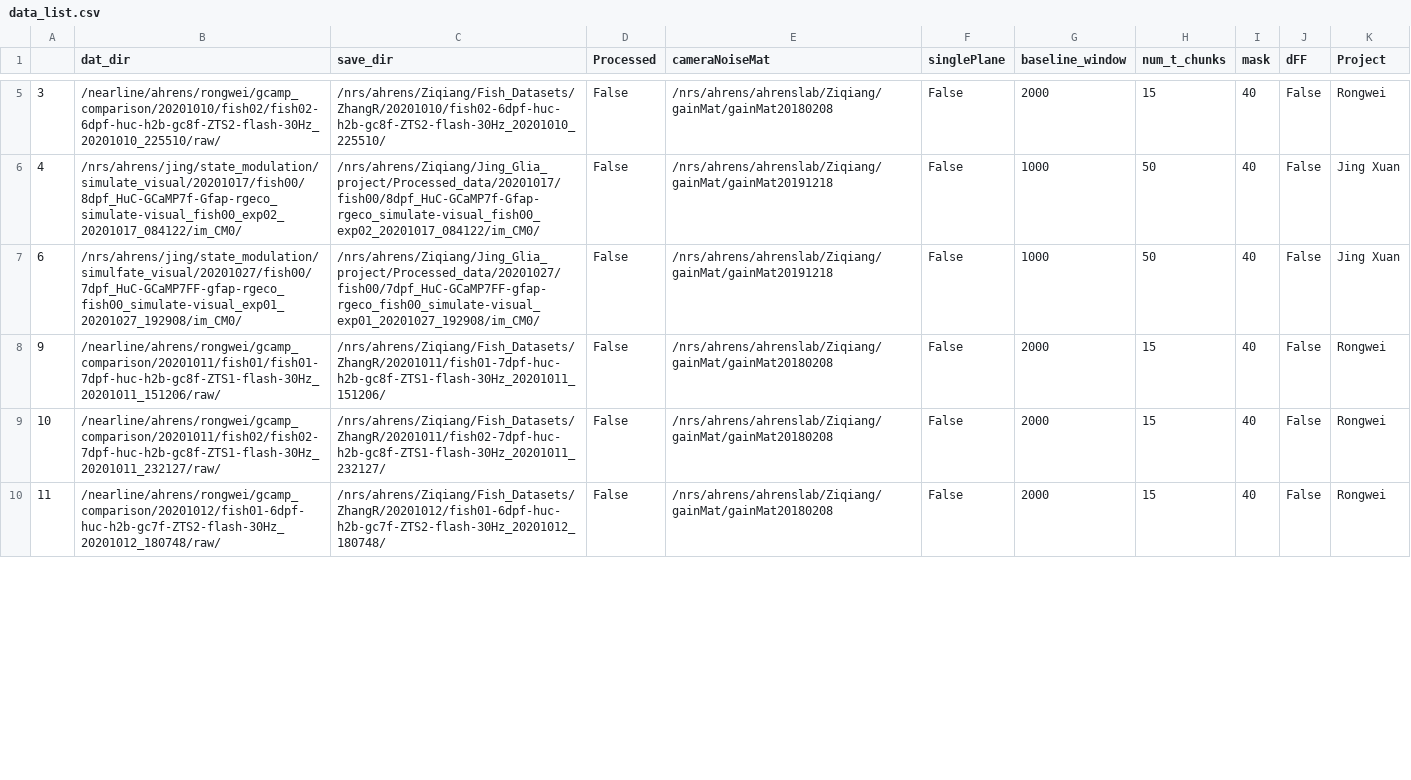
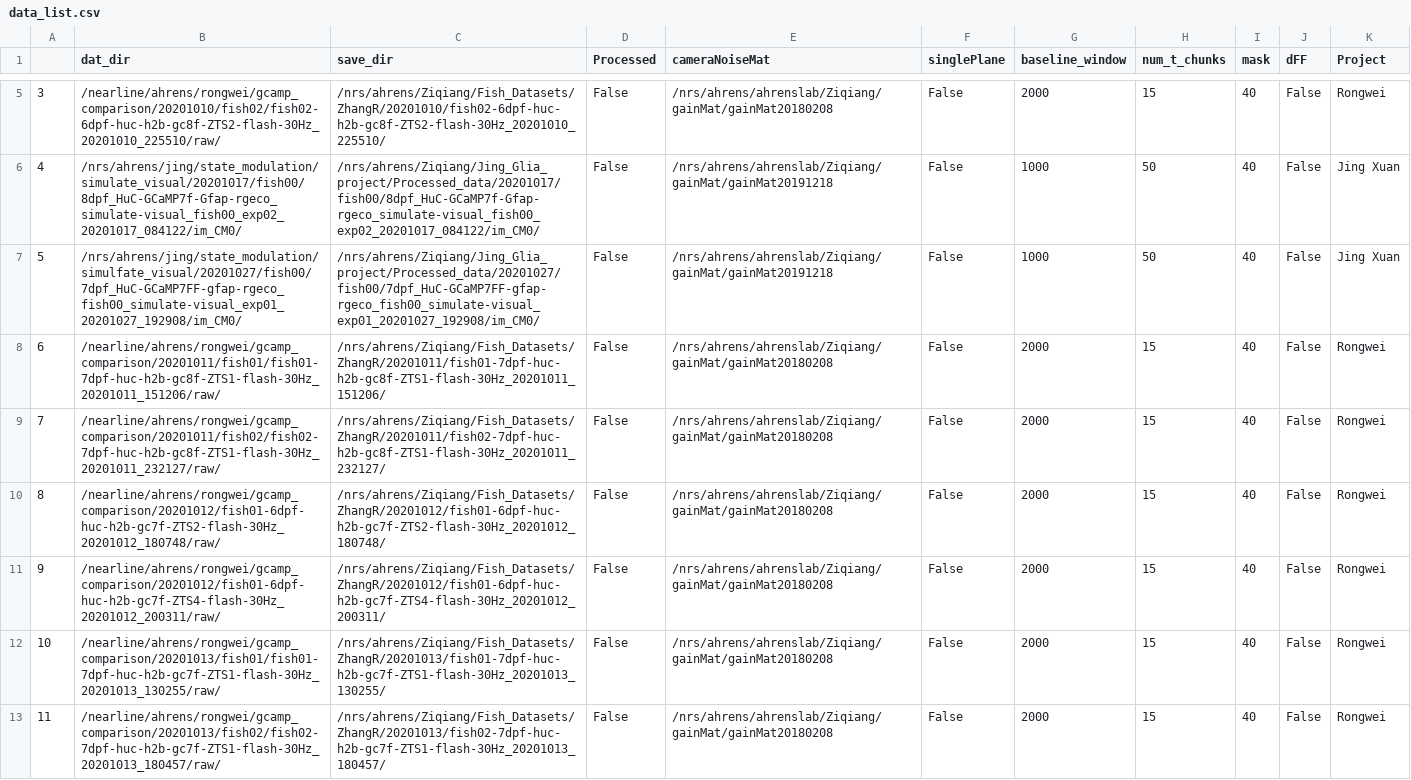
Before and after one commit to zqwei/Ahrenslab_data_processing, a CSV file: data_list.csv, drawn as a sheet; only a part is shown, gaps mark what is left out; the diff covers the shown part only.

Commit message:
update processing table

```diff
--- a/data_list.csv
+++ b/data_list.csv
@@ -6,5 +6,8 @@
 4,/nrs/ahrens/jing/state_modulation/simulate_visual/20201017/fish00/8dpf_HuC-GCaMP7f-Gfap-rgeco_simulate-visual_fish00_exp02_20201017_084122/im_CM0/,/nrs/ahrens/Ziqiang/Jing_Glia_project/Processed_data/20201017/fish00/8dpf_HuC-GCaMP7f-Gfap-rgeco_simulate-visual_fish00_exp02_20201017_084122/im_CM0/,False,/nrs/ahrens/ahrenslab/Ziqiang/gainMat/gainMat20191218,False,1000,50,40,False,Jing Xuan
-6,/nrs/ahrens/jing/state_modulation/simulfate_visual/20201027/fish00/7dpf_HuC-GCaMP7FF-gfap-rgeco_fish00_simulate-visual_exp01_20201027_192908/im_CM0/,/nrs/ahrens/Ziqiang/Jing_Glia_project/Processed_data/20201027/fish00/7dpf_HuC-GCaMP7FF-gfap-rgeco_fish00_simulate-visual_exp01_20201027_192908/im_CM0/,False,/nrs/ahrens/ahrenslab/Ziqiang/gainMat/gainMat20191218,False,1000,50,40,False,Jing Xuan
-9,/nearline/ahrens/rongwei/gcamp_comparison/20201011/fish01/fish01-7dpf-huc-h2b-gc8f-ZTS1-flash-30Hz_20201011_151206/raw/,/nrs/ahrens/Ziqiang/Fish_Datasets/ZhangR/20201011/fish01-7dpf-huc-h2b-gc8f-ZTS1-flash-30Hz_20201011_151206/,False,/nrs/ahrens/ahrenslab/Ziqiang/gainMat/gainMat20180208,False,2000,15,40,False,Rongwei
-10,/nearline/ahrens/rongwei/gcamp_comparison/20201011/fish02/fish02-7dpf-huc-h2b-gc8f-ZTS1-flash-30Hz_20201011_232127/raw/,/nrs/ahrens/Ziqiang/Fish_Datasets/ZhangR/20201011/fish02-7dpf-huc-h2b-gc8f-ZTS1-flash-30Hz_20201011_232127/,False,/nrs/ahrens/ahrenslab/Ziqiang/gainMat/gainMat20180208,False,2000,15,40,False,Rongwei
-11,/nearline/ahrens/rongwei/gcamp_comparison/20201012/fish01-6dpf-huc-h2b-gc7f-ZTS2-flash-30Hz_20201012_180748/raw/,/nrs/ahrens/Ziqiang/Fish_Datasets/ZhangR/20201012/fish01-6dpf-huc-h2b-gc7f-ZTS2-flash-30Hz_20201012_180748/,False,/nrs/ahrens/ahrenslab/Ziqiang/gainMat/gainMat20180208,False,2000,15,40,False,Rongwei
+5,/nrs/ahrens/jing/state_modulation/simulfate_visual/20201027/fish00/7dpf_HuC-GCaMP7FF-gfap-rgeco_fish00_simulate-visual_exp01_20201027_192908/im_CM0/,/nrs/ahrens/Ziqiang/Jing_Glia_project/Processed_data/20201027/fish00/7dpf_HuC-GCaMP7FF-gfap-rgeco_fish00_simulate-visual_exp01_20201027_192908/im_CM0/,False,/nrs/ahrens/ahrenslab/Ziqiang/gainMat/gainMat20191218,False,1000,50,40,False,Jing Xuan
+6,/nearline/ahrens/rongwei/gcamp_comparison/20201011/fish01/fish01-7dpf-huc-h2b-gc8f-ZTS1-flash-30Hz_20201011_151206/raw/,/nrs/ahrens/Ziqiang/Fish_Datasets/ZhangR/20201011/fish01-7dpf-huc-h2b-gc8f-ZTS1-flash-30Hz_20201011_151206/,False,/nrs/ahrens/ahrenslab/Ziqiang/gainMat/gainMat20180208,False,2000,15,40,False,Rongwei
+7,/nearline/ahrens/rongwei/gcamp_comparison/20201011/fish02/fish02-7dpf-huc-h2b-gc8f-ZTS1-flash-30Hz_20201011_232127/raw/,/nrs/ahrens/Ziqiang/Fish_Datasets/ZhangR/20201011/fish02-7dpf-huc-h2b-gc8f-ZTS1-flash-30Hz_20201011_232127/,False,/nrs/ahrens/ahrenslab/Ziqiang/gainMat/gainMat20180208,False,2000,15,40,False,Rongwei
+8,/nearline/ahrens/rongwei/gcamp_comparison/20201012/fish01-6dpf-huc-h2b-gc7f-ZTS2-flash-30Hz_20201012_180748/raw/,/nrs/ahrens/Ziqiang/Fish_Datasets/ZhangR/20201012/fish01-6dpf-huc-h2b-gc7f-ZTS2-flash-30Hz_20201012_180748/,False,/nrs/ahrens/ahrenslab/Ziqiang/gainMat/gainMat20180208,False,2000,15,40,False,Rongwei
+9,/nearline/ahrens/rongwei/gcamp_comparison/20201012/fish01-6dpf-huc-h2b-gc7f-ZTS4-flash-30Hz_20201012_200311/raw/,/nrs/ahrens/Ziqiang/Fish_Datasets/ZhangR/20201012/fish01-6dpf-huc-h2b-gc7f-ZTS4-flash-30Hz_20201012_200311/,False,/nrs/ahrens/ahrenslab/Ziqiang/gainMat/gainMat20180208,False,2000,15,40,False,Rongwei
+10,/nearline/ahrens/rongwei/gcamp_comparison/20201013/fish01/fish01-7dpf-huc-h2b-gc7f-ZTS1-flash-30Hz_20201013_130255/raw/,/nrs/ahrens/Ziqiang/Fish_Datasets/ZhangR/20201013/fish01-7dpf-huc-h2b-gc7f-ZTS1-flash-30Hz_20201013_130255/,False,/nrs/ahrens/ahrenslab/Ziqiang/gainMat/gainMat20180208,False,2000,15,40,False,Rongwei
+11,/nearline/ahrens/rongwei/gcamp_comparison/20201013/fish02/fish02-7dpf-huc-h2b-gc7f-ZTS1-flash-30Hz_20201013_180457/raw/,/nrs/ahrens/Ziqiang/Fish_Datasets/ZhangR/20201013/fish02-7dpf-huc-h2b-gc7f-ZTS1-flash-30Hz_20201013_180457/,False,/nrs/ahrens/ahrenslab/Ziqiang/gainMat/gainMat20180208,False,2000,15,40,False,Rongwei
```
Also changed, not shown: 3 removed rows and 20 edited cells elsewhere in this file.
